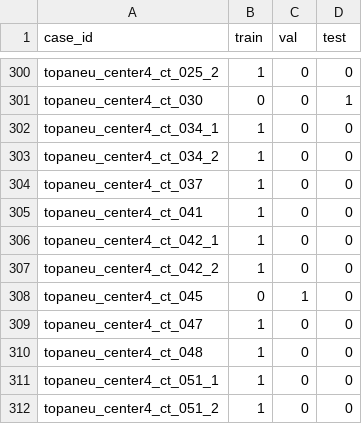
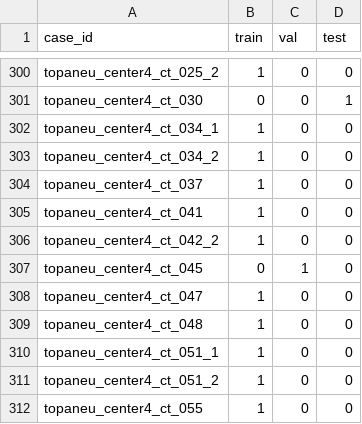
Before and after one commit to choe-git/TopAneu26_baselines, a CSV file: split.csv, drawn as a sheet; only a part is shown, gaps mark what is left out; the shorter side is filled out with more unchanged rows.

```diff
--- a/split.csv
+++ b/split.csv
@@ -305,3 +305,2 @@ topaneu_center4_ct_037,1,0,0
 topaneu_center4_ct_041,1,0,0
-topaneu_center4_ct_042_1,1,0,0
 topaneu_center4_ct_042_2,1,0,0
```
Also changed, not shown: 5 other files.
